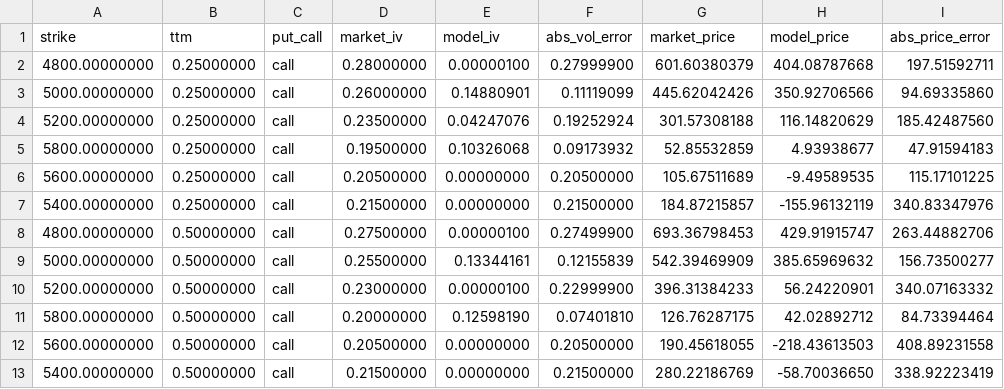
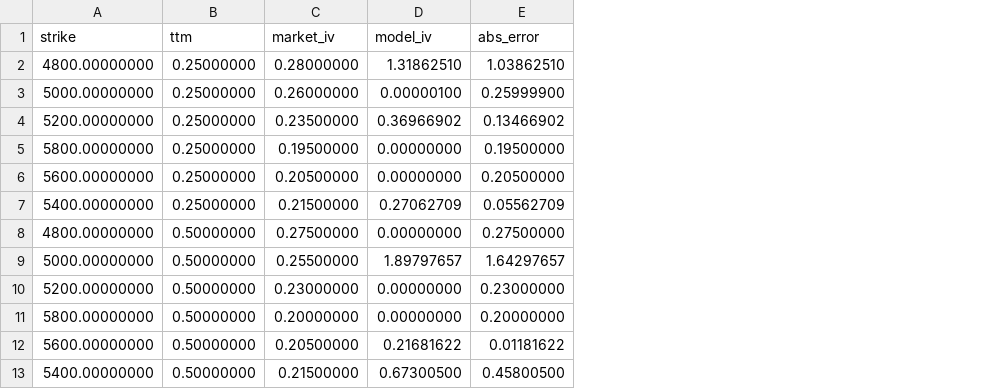
Before and after one commit to MateoBodon/quant-pricer-cpp, a CSV file: artifacts/heston/fit_20240614.csv, drawn as a sheet; removed rows and columns are numbered as before the commit, all else as after; the diff names each change by its address in the sheet, - before the commit and + after, or states it on an @@ line.

Commit message:
feat: add real-data heston outputs and fast scripts

```diff
--- a/artifacts/heston/fit_20240614.csv
+++ b/artifacts/heston/fit_20240614.csv
-column C (put_call), rows 2-13: all call
-column F (abs_vol_error), rows 2-13: 0.27999900 | 0.11119099 | 0.19252924 | 0.09173932 | 0.20500000 | 0.21500000 | 0.27499900 | 0.12155839 | 0.22999900 | 0.07401810 | 0.20500000 | 0.21500000
-column G (market_price), rows 2-13: 601.60380379 | 445.62042426 | 301.57308188 | 52.85532859 | 105.67511689 | 184.87215857 | 693.36798453 | 542.39469909 | 396.31384233 | 126.76287175 | 190.45618055 | 280.22186769
-column H (model_price), rows 2-13: 404.08787668 | 350.92706566 | 116.14820629 | 4.93938677 | -9.49589535 | -155.96132119 | 429.91915747 | 385.65969632 | 56.24220901 | 42.02892712 | -218.43613503 | -58.70036650
-column I (abs_price_error), rows 2-13: 197.51592711 | 94.69335860 | 185.42487560 | 47.91594183 | 115.17101225 | 340.83347976 | 263.44882706 | 156.73500277 | 340.07163332 | 84.73394464 | 408.89231558 | 338.92223419
+column E (abs_error), rows 2-13: 1.03862510 | 0.25999900 | 0.13466902 | 0.19500000 | 0.20500000 | 0.05562709 | 0.27500000 | 1.64297657 | 0.23000000 | 0.20000000 | 0.01181622 | 0.45800500
-D2 (model_iv): 0.00000100
+D2 (model_iv): 1.31862510
-D3 (model_iv): 0.14880901
+D3 (model_iv): 0.00000100
-D4 (model_iv): 0.04247076
+D4 (model_iv): 0.36966902
-D5 (model_iv): 0.10326068
+D5 (model_iv): 0.00000000
-D7 (model_iv): 0.00000000
+D7 (model_iv): 0.27062709
-D8 (model_iv): 0.00000100
+D8 (model_iv): 0.00000000
-D9 (model_iv): 0.13344161
+D9 (model_iv): 1.89797657
-D10 (model_iv): 0.00000100
+D10 (model_iv): 0.00000000
-D11 (model_iv): 0.12598190
+D11 (model_iv): 0.00000000
-D12 (model_iv): 0.00000000
+D12 (model_iv): 0.21681622
-D13 (model_iv): 0.00000000
+D13 (model_iv): 0.67300500
```
Also changed, not shown: 28 other files.
